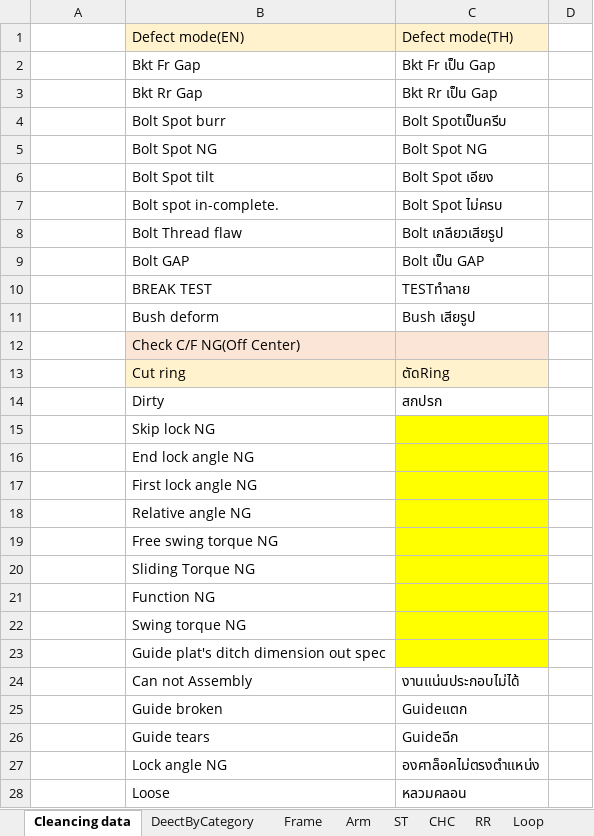
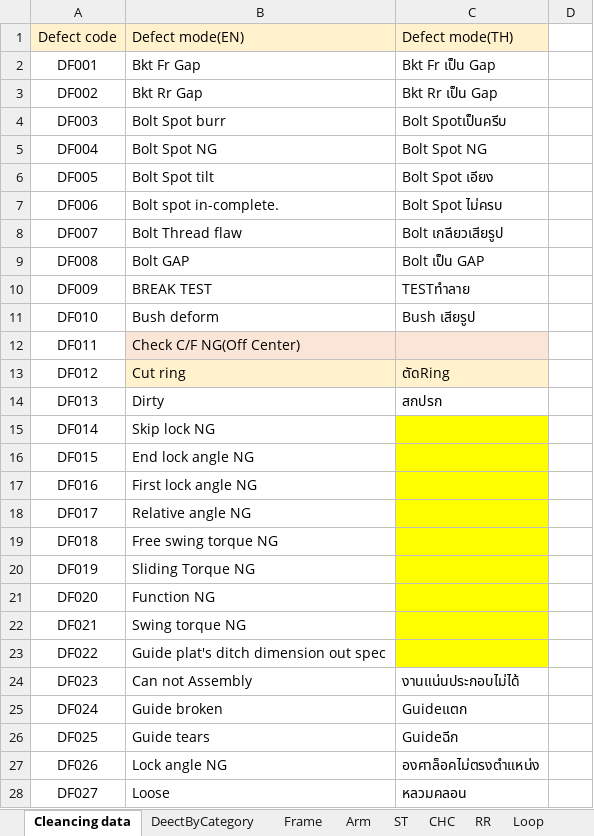
Before and after one commit to wuttinaninpanan/tbsmproduction, an Excel workbook: core/management/ปัญหางาน NG แยกประเภท.xlsx, sheet Cleancing data, drawn as a sheet; only a part is shown; values as stored, in another font and other column widths than the file's, no borders; the diff covers the shown part only; the diff names each change by its address in the sheet, - before the commit and + after, or states it on an @@ line.

```diff
--- a/core/management/ปัญหางาน NG แยกประเภท.xlsx (sheet Cleancing data)
+++ b/core/management/ปัญหางาน NG แยกประเภท.xlsx (sheet Cleancing data)
-A1: (empty)
+A1: Defect code
-A1 fill: none
+A1 fill: #FFF2CC
-A2: (empty)
+A2: DF001
-A3: (empty)
+A3: DF002
-A4: (empty)
+A4: DF003
-A5: (empty)
+A5: DF004
-A6: (empty)
+A6: DF005
-A7: (empty)
+A7: DF006
-A8: (empty)
+A8: DF007
-A9: (empty)
+A9: DF008
-A10: (empty)
+A10: DF009
-A11: (empty)
+A11: DF010
-A12: (empty)
+A12: DF011
-A13: (empty)
+A13: DF012
-A14: (empty)
+A14: DF013
-A15: (empty)
+A15: DF014
-A16: (empty)
+A16: DF015
-A17: (empty)
+A17: DF016
-A18: (empty)
+A18: DF017
-A19: (empty)
+A19: DF018
-A20: (empty)
+A20: DF019
-A21: (empty)
+A21: DF020
-A22: (empty)
+A22: DF021
-A23: (empty)
+A23: DF022
-A24: (empty)
+A24: DF023
-A25: (empty)
+A25: DF024
-A26: (empty)
+A26: DF025
-A27: (empty)
+A27: DF026
-A28: (empty)
+A28: DF027
```
Also changed, not shown: 2 added rows, 2 removed rows and 54 edited cells elsewhere in this sheet, sheet Frame, sheet DeectByCategory, sheet RR, core/management/Bom master template.xlsx, 6 other files.
